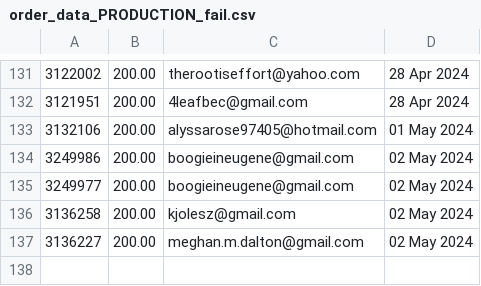
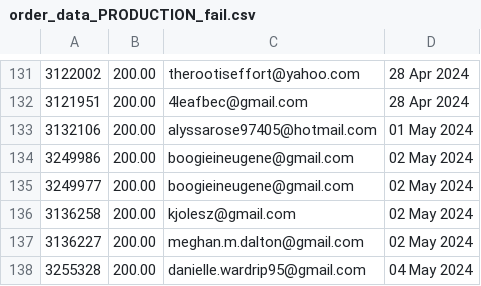
Before and after one commit to required777/TD-Testing-ffcsa_scripts, a CSV file: localline/data/order_data_PRODUCTION_fail.csv, drawn as a sheet; only a part is shown, gaps mark what is left out; the diff names each change by its address in the sheet, - before the commit and + after, or states it on an @@ line.

```diff
--- a/localline/data/order_data_PRODUCTION_fail.csv
+++ b/localline/data/order_data_PRODUCTION_fail.csv
+row 138: 3255328 | 200.00 | danielle.wardrip95@gmail.com | 04 May 2024
```
Also changed, not shown: localline/data/order_data_PRODUCTION_success.csv.
